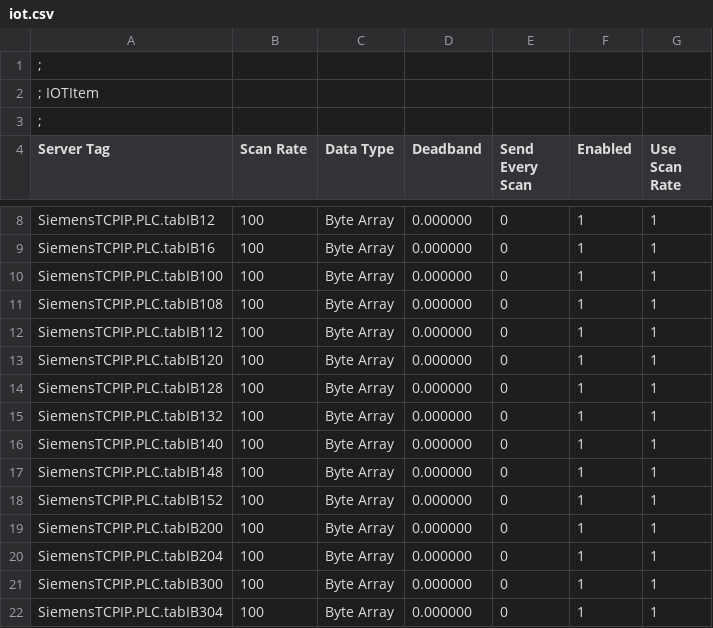
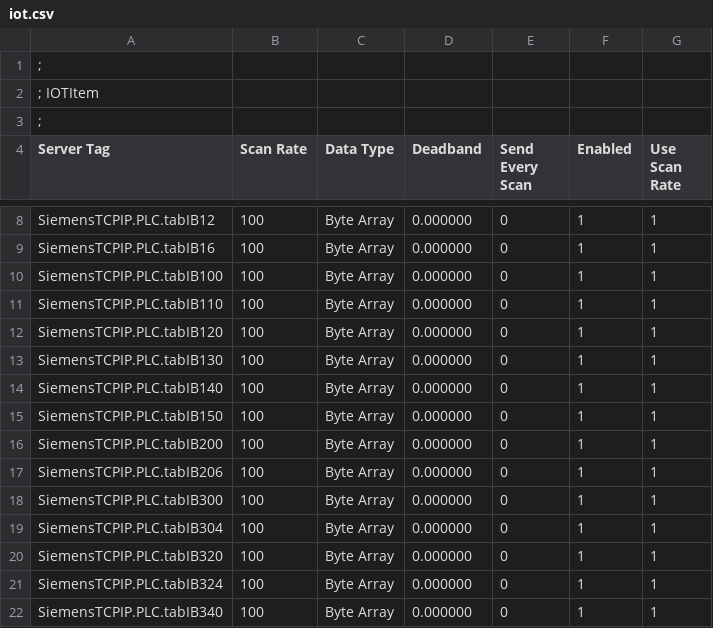
Before and after one commit to dkt64/tagsgenerator, a CSV file: iot.csv, drawn as a sheet; only a part is shown, gaps mark what is left out; the shorter side is filled out with more unchanged rows; the diff covers the shown part only.

```diff
--- a/iot.csv
+++ b/iot.csv
@@ -10,12 +10,9 @@ Server Tag,Scan Rate,Data Type,Deadband,Send Every Scan,Enabled,Use Scan Rate,
 "SiemensTCPIP.PLC.tabIB100",100,Byte Array,0.000000,0,1,1
-"SiemensTCPIP.PLC.tabIB108",100,Byte Array,0.000000,0,1,1
-"SiemensTCPIP.PLC.tabIB112",100,Byte Array,0.000000,0,1,1
+"SiemensTCPIP.PLC.tabIB110",100,Byte Array,0.000000,0,1,1
 "SiemensTCPIP.PLC.tabIB120",100,Byte Array,0.000000,0,1,1
-"SiemensTCPIP.PLC.tabIB128",100,Byte Array,0.000000,0,1,1
-"SiemensTCPIP.PLC.tabIB132",100,Byte Array,0.000000,0,1,1
+"SiemensTCPIP.PLC.tabIB130",100,Byte Array,0.000000,0,1,1
 "SiemensTCPIP.PLC.tabIB140",100,Byte Array,0.000000,0,1,1
-"SiemensTCPIP.PLC.tabIB148",100,Byte Array,0.000000,0,1,1
-"SiemensTCPIP.PLC.tabIB152",100,Byte Array,0.000000,0,1,1
+"SiemensTCPIP.PLC.tabIB150",100,Byte Array,0.000000,0,1,1
 "SiemensTCPIP.PLC.tabIB200",100,Byte Array,0.000000,0,1,1
-"SiemensTCPIP.PLC.tabIB204",100,Byte Array,0.000000,0,1,1
+"SiemensTCPIP.PLC.tabIB206",100,Byte Array,0.000000,0,1,1
 "SiemensTCPIP.PLC.tabIB300",100,Byte Array,0.000000,0,1,1
```
Also changed, not shown: 3 removed rows and 30 edited cells elsewhere in this file, plc.csv, 1 other file.
